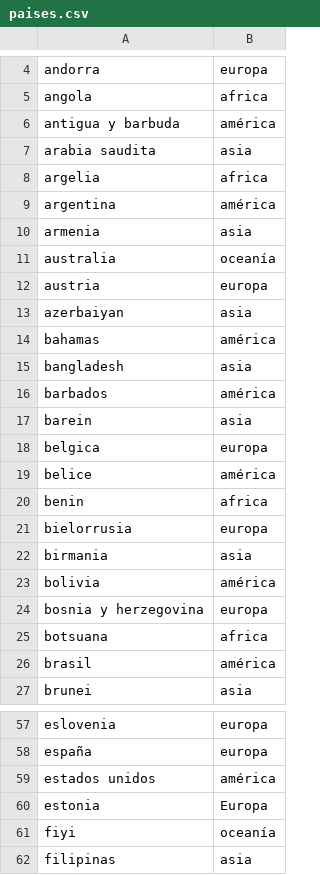
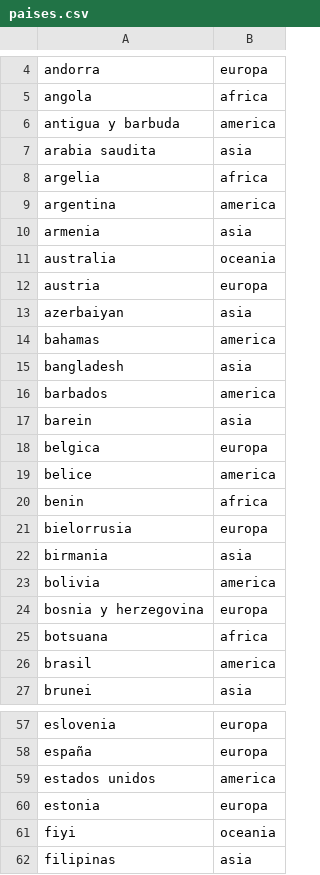
Before and after one commit to agusC77/trabajo_practico_integrador_programacion, a CSV file: paises.csv, drawn as a sheet; only a part is shown, gaps mark what is left out; the diff covers the shown part only.

```diff
--- a/paises.csv
+++ b/paises.csv
@@ -5,16 +5,16 @@ andorra, europa
 angola, africa
-antigua y barbuda, américa
+antigua y barbuda, america
 arabia saudita, asia
 argelia, africa
-argentina, américa
+argentina, america
 armenia, asia
-australia, oceanía
+australia, oceania
 austria, europa
 azerbaiyan, asia
-bahamas, américa
+bahamas, america
 bangladesh, asia
-barbados, américa
+barbados, america
 barein, asia
 belgica, europa
-belice, américa
+belice, america
 benin, africa
@@ -22,6 +22,6 @@ bielorrusia, europa
 birmania, asia
-bolivia, américa
+bolivia, america
 bosnia y herzegovina, europa
 botsuana, africa
-brasil, américa
+brasil, america
 brunei, asia
@@ -58,5 +58,5 @@ eslovenia, europa
 españa, europa
-estados unidos, américa
-estonia, Europa
-fiyi, oceanía
+estados unidos, america
+estonia, europa
+fiyi, oceania
 filipinas, asia
```
Also changed, not shown: 41 edited cells elsewhere in this file, 4 other files.
